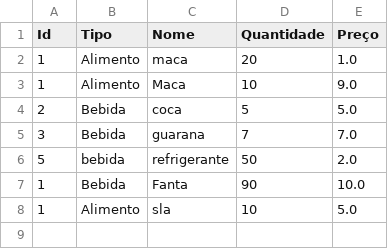
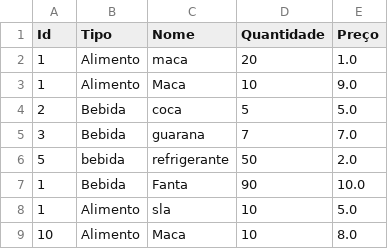
Before and after one commit to Anselmo-Ferrer/SistemaEstoqueJava, a CSV file: src/BancoDeDados/estoque.csv, drawn as a sheet; the diff names each change by its address in the sheet, - before the commit and + after, or states it on an @@ line.

```diff
--- a/src/BancoDeDados/estoque.csv
+++ b/src/BancoDeDados/estoque.csv
+row 9: 10 | Alimento | Maca | 10 | 8.0
```
Also changed, not shown: 7 other files.
